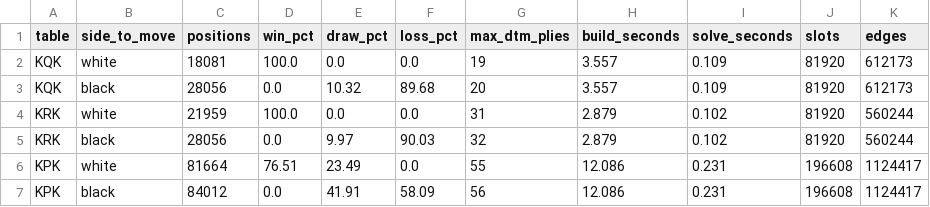
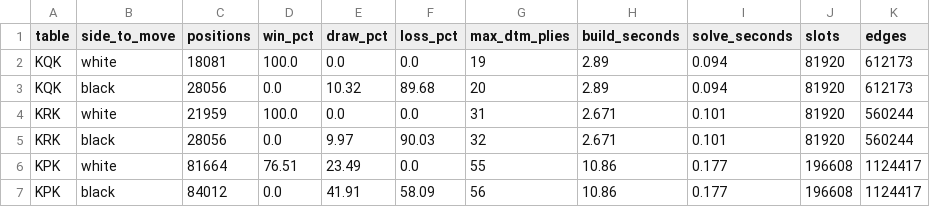
Before and after one commit to vatslgoswami/alphachess-RL, a CSV file: reports/midsem/results/endgame_summary.csv, drawn as a sheet.

```diff
--- a/reports/midsem/results/endgame_summary.csv
+++ b/reports/midsem/results/endgame_summary.csv
@@ -1,7 +1,7 @@
 table,side_to_move,positions,win_pct,draw_pct,loss_pct,max_dtm_plies,build_seconds,solve_seconds,slots,edges
-KQK,white,18081,100.0,0.0,0.0,19,3.557,0.109,81920,612173
-KQK,black,28056,0.0,10.32,89.68,20,3.557,0.109,81920,612173
-KRK,white,21959,100.0,0.0,0.0,31,2.879,0.102,81920,560244
-KRK,black,28056,0.0,9.97,90.03,32,2.879,0.102,81920,560244
-KPK,white,81664,76.51,23.49,0.0,55,12.086,0.231,196608,1124417
-KPK,black,84012,0.0,41.91,58.09,56,12.086,0.231,196608,1124417
+KQK,white,18081,100.0,0.0,0.0,19,2.89,0.094,81920,612173
+KQK,black,28056,0.0,10.32,89.68,20,2.89,0.094,81920,612173
+KRK,white,21959,100.0,0.0,0.0,31,2.671,0.101,81920,560244
+KRK,black,28056,0.0,9.97,90.03,32,2.671,0.101,81920,560244
+KPK,white,81664,76.51,23.49,0.0,55,10.86,0.177,196608,1124417
+KPK,black,84012,0.0,41.91,58.09,56,10.86,0.177,196608,1124417
```
Also changed, not shown: 4 other files.
